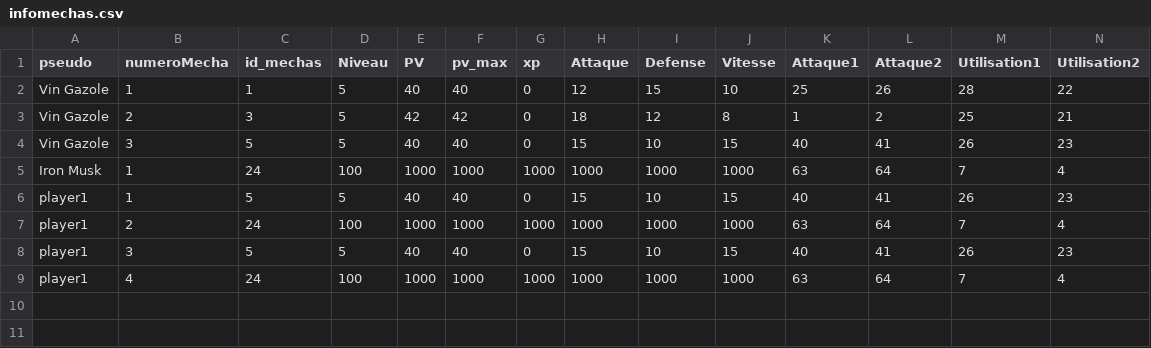
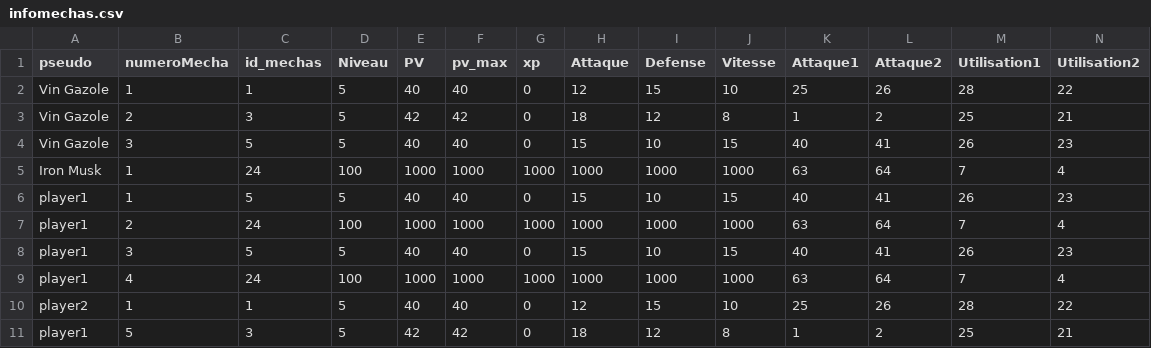
Before and after one commit to ThoomasKDS/Mechaquest, a CSV file: save/infomechas.csv, drawn as a sheet; the diff names each change by its address in the sheet, - before the commit and + after, or states it on an @@ line.

```diff
--- a/save/infomechas.csv
+++ b/save/infomechas.csv
+row 10: player2 | 1 | 1 | 5 | 40 | 40 | 0 | 12 | 15 | 10 | 25 | 26 | 28 | 22
+row 11: player1 | 5 | 3 | 5 | 42 | 42 | 0 | 18 | 12 | 8 | 1 | 2 | 25 | 21
```
Also changed, not shown: save/inventaire.csv, save/pnj_player1.csv, 4 other files.
